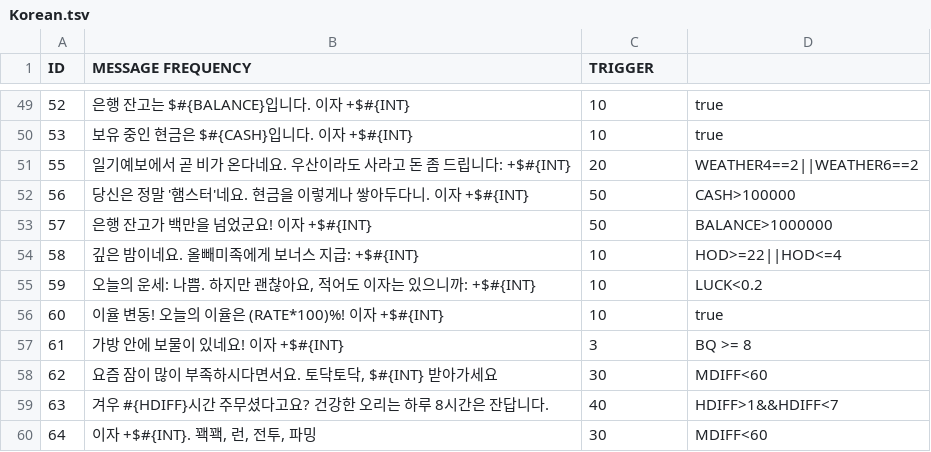
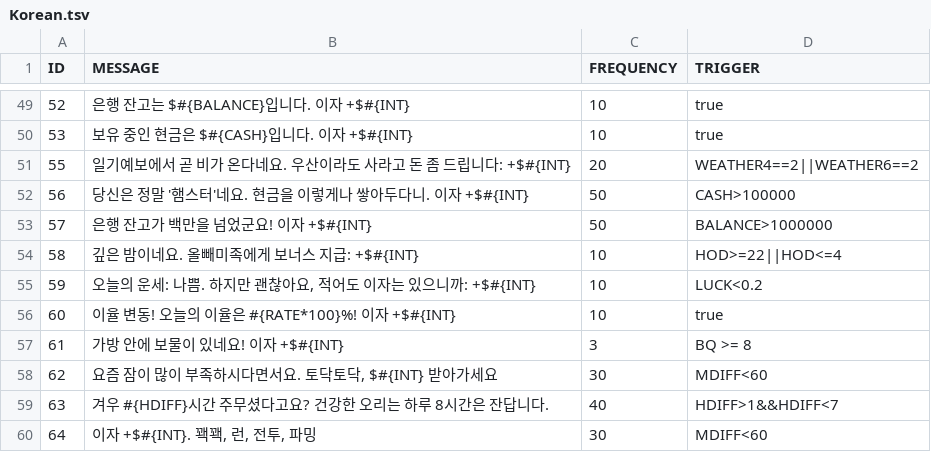
Before and after one commit to waterlens/DuckovDailyInterest, a TSV file: Localization/Korean.tsv, drawn as a sheet; only a part is shown, gaps mark what is left out; the diff names each change by its address in the sheet, - before the commit and + after, or states it on an @@ line.

```diff
--- a/Localization/Korean.tsv
+++ b/Localization/Korean.tsv
-B1: MESSAGE FREQUENCY
+B1: MESSAGE
-C1: TRIGGER
+C1: FREQUENCY
-D1: (empty)
+D1: TRIGGER
-B56 (MESSAGE): 이율 변동! 오늘의 이율은 (RATE*100)%! 이자 +$#{INT}
+B56 (MESSAGE): 이율 변동! 오늘의 이율은 #{RATE*100}%! 이자 +$#{INT}
```
Also changed, not shown: Localization/ChineseSimplified.tsv, Localization/ChineseTraditional.tsv, 2 other files.
